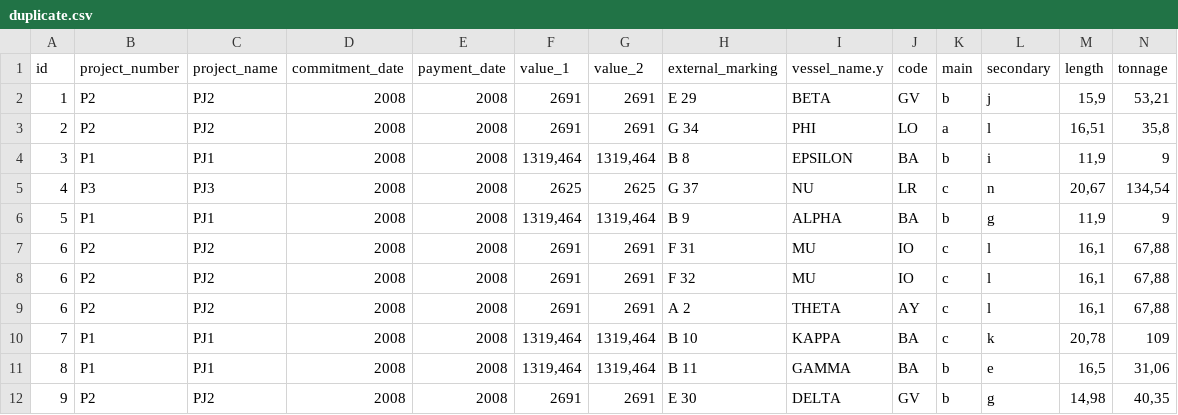
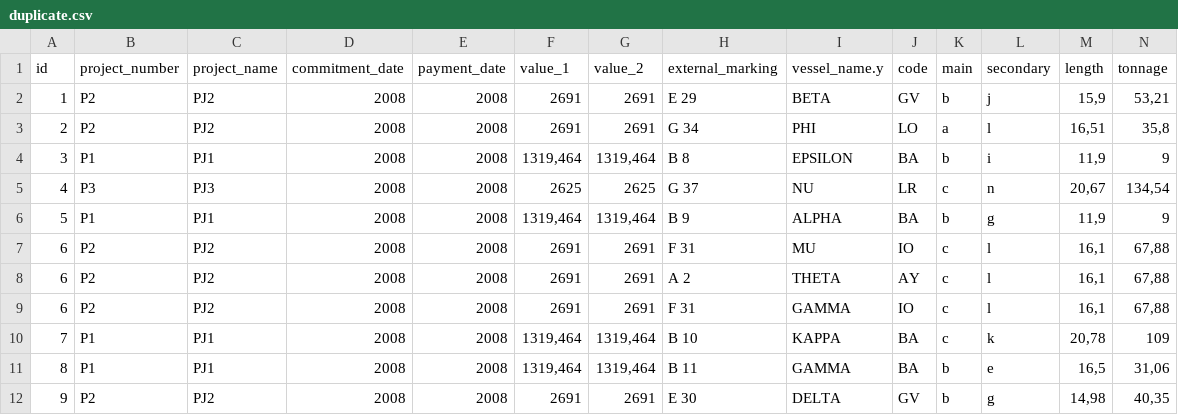
Before and after one commit to fredlm/mockup, a CSV file: duplicate.csv, drawn as a sheet; only a part is shown; removed rows and columns are numbered as before the commit, all else as after; rows hold the shown columns only; the diff names each change by its address in the sheet, - before the commit and + after, or states it on an @@ line.

Commit message:
Update duplicate.csv

```diff
--- a/duplicate.csv
+++ b/duplicate.csv
-row 8: 6 | P2 | PJ2 | 2008 | 2008 | 2691 | 2691 | F 32 | MU | IO | c | l | 16,1 | 67,88
+row 9: 6 | P2 | PJ2 | 2008 | 2008 | 2691 | 2691 | F 31 | GAMMA | IO | c | l | 16,1 | 67,88
```
